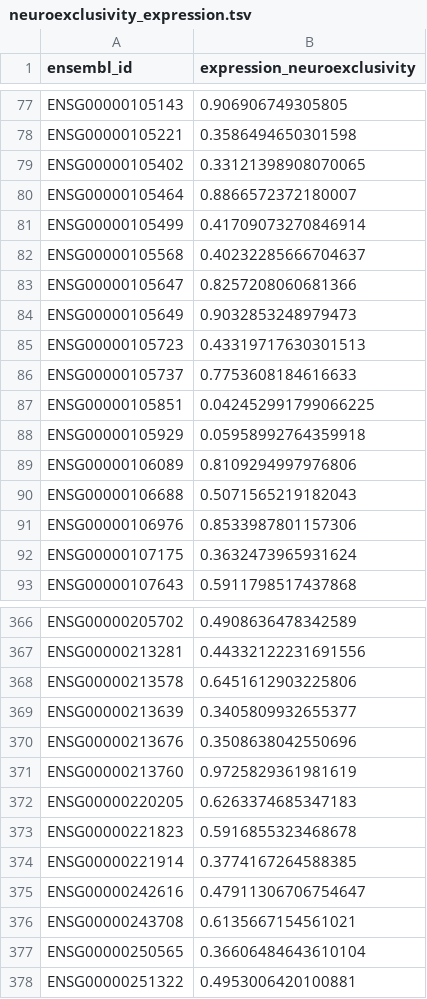
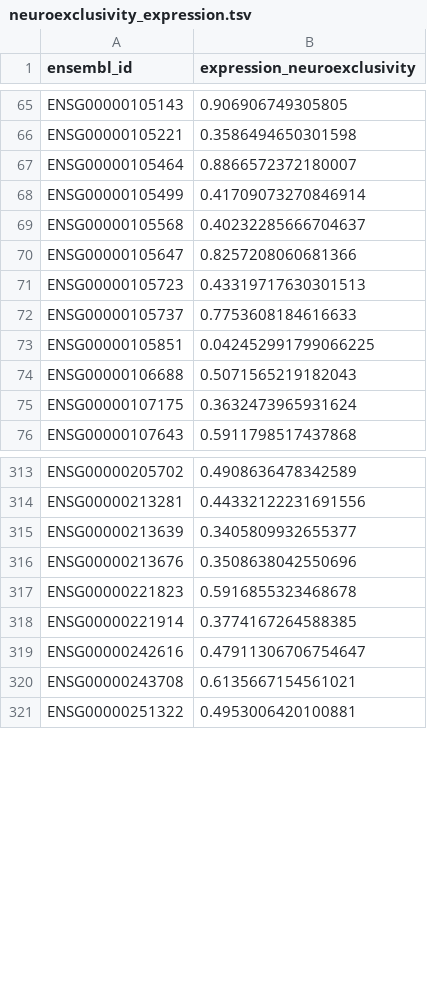
Before and after one commit to dalmolingroup/neurotransmissionevolution, a TSV file: analysis/neuroexclusivity_expression.tsv, drawn as a sheet; only a part is shown, gaps mark what is left out; the diff covers the shown part only.

```diff
--- a/analysis/neuroexclusivity_expression.tsv
+++ b/analysis/neuroexclusivity_expression.tsv
@@ -78,3 +66,2 @@ ENSG00000105143	0.906906749305805
 ENSG00000105221	0.3586494650301598
-ENSG00000105402	0.33121398908070065
 ENSG00000105464	0.8866572372180007
@@ -83,3 +70,2 @@ ENSG00000105568	0.40232285666704637
 ENSG00000105647	0.8257208060681366
-ENSG00000105649	0.9032853248979473
 ENSG00000105723	0.43319717630301513
@@ -87,6 +73,3 @@ ENSG00000105737	0.7753608184616633
 ENSG00000105851	0.042452991799066225
-ENSG00000105929	0.05958992764359918
-ENSG00000106089	0.8109294997976806
 ENSG00000106688	0.5071565219182043
-ENSG00000106976	0.8533987801157306
 ENSG00000107175	0.3632473965931624
@@ -367,7 +314,4 @@ ENSG00000205702	0.4908636478342589
 ENSG00000213281	0.44332122231691556
-ENSG00000213578	0.6451612903225806
 ENSG00000213639	0.3405809932655377
 ENSG00000213676	0.3508638042550696
-ENSG00000213760	0.9725829361981619
-ENSG00000220205	0.6263374685347183
 ENSG00000221823	0.5916855323468678
@@ -376,3 +320,2 @@ ENSG00000242616	0.47911306706754647
 ENSG00000243708	0.6135667154561021
-ENSG00000250565	0.36606484643610104
 ENSG00000251322	0.4953006420100881
```
Also changed, not shown: 48 removed rows elsewhere in this file, analysis/neuroexclusivity_pathway.tsv, 41 other files.
